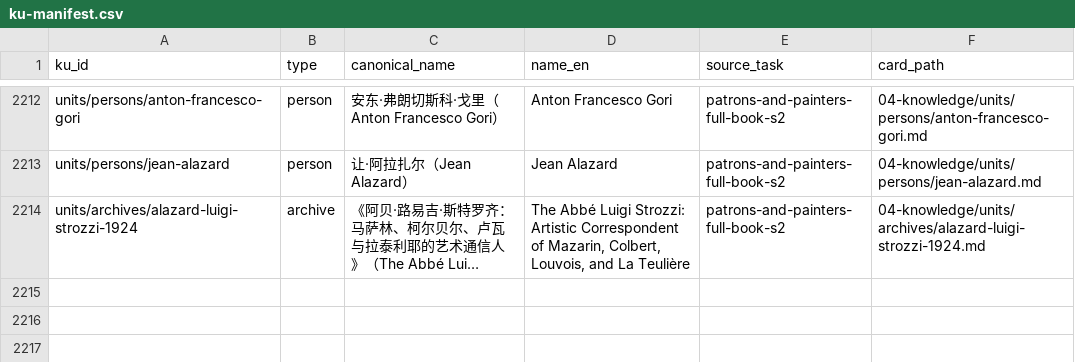
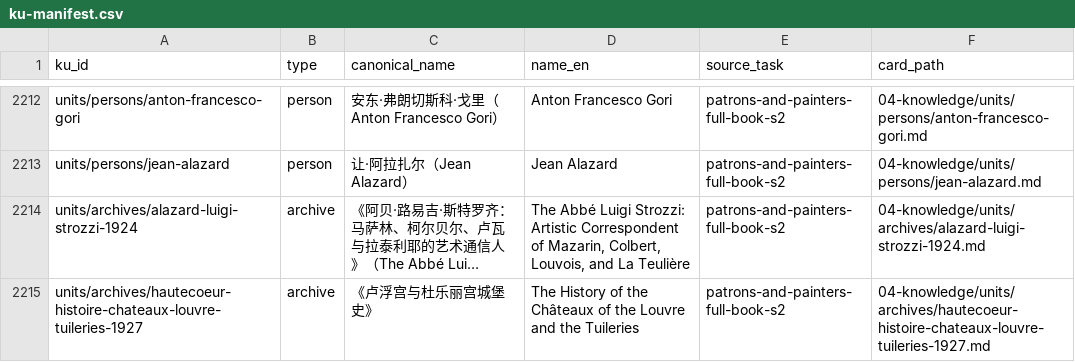
Before and after one commit to fengbaifan/PNP-Final-DATA, a CSV file: 04-knowledge/tables/ku-manifest.csv, drawn as a sheet; only a part is shown, gaps mark what is left out; long unchanged cells end in …; the diff names each change by its address in the sheet, - before the commit and + after, or states it on an @@ line.

```diff
--- a/04-knowledge/tables/ku-manifest.csv
+++ b/04-knowledge/tables/ku-manifest.csv
+row 2215: units/archives/hautecoeur-histoire-chateaux-louvre-tuileries-1927 | archive | 《卢浮宫与杜乐丽宫城堡史》 | The History of the Châteaux of the Louvre and the Tuileries | patrons-and-painters-full-book-s2 | 04-knowledge/units/archives/hautecoeur-histoire-chateaux-louvre-tuileries-1927.md
```
Also changed, not shown: 04-knowledge/tables/relations.csv, 9 other files.
